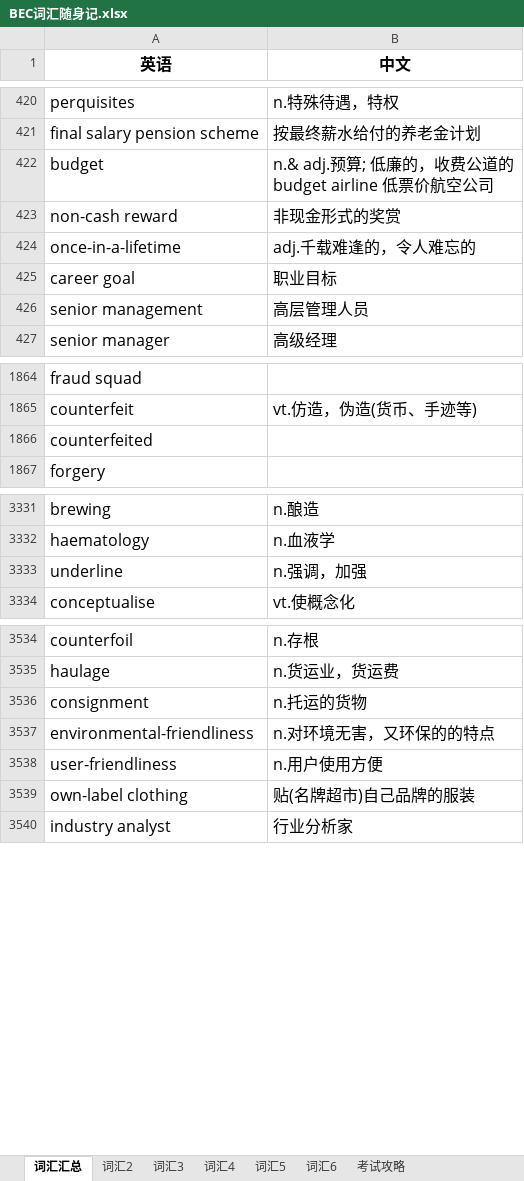
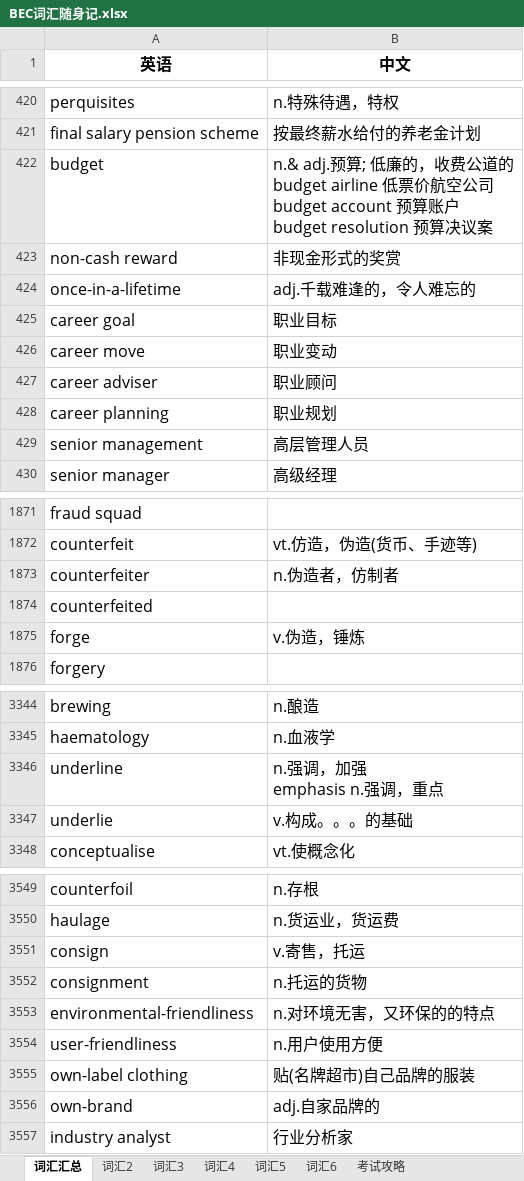
Before and after one commit to FondKevinZhao/BEC, an Excel workbook: BEC/05-词汇相关/BEC词汇随身记.xlsx, sheet 词汇汇总, drawn as a sheet; only a part is shown, gaps mark what is left out; values as stored, in another font and other column widths than the file's, no borders; addresses are those after the commit; ↵ is a line break in a cell; the diff covers the shown part only; the diff names each change by its address in the sheet, - before the commit and + after, or states it on an @@ line.

```diff
--- a/BEC/05-词汇相关/BEC词汇随身记.xlsx (sheet 词汇汇总)
+++ b/BEC/05-词汇相关/BEC词汇随身记.xlsx (sheet 词汇汇总)
-B422 (中文): …航空公司
+B422 (中文): …航空公司 ↵ budget account 预算账户 ↵ budget resolution 预算决议案
+row 426: career move | 职业变动
+row 427: career adviser | 职业顾问
+row 428: career planning | 职业规划
+row 1873: counterfeiter | n.伪造者，仿制者
+row 1875: forge | v.伪造，锤炼
-B3346 (中文): n.强调，加强
+B3346 (中文): n.强调，加强 ↵ emphasis n.强调，重点
+row 3347: underlie | v.构成。。。的基础
+row 3551: consign | v.寄售，托运
+row 3556: own-brand | adj.自家品牌的
```
Also changed, not shown: 424 added rows and 38 edited cells elsewhere in this sheet, 2 other files.
